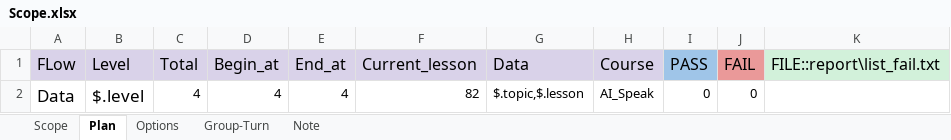
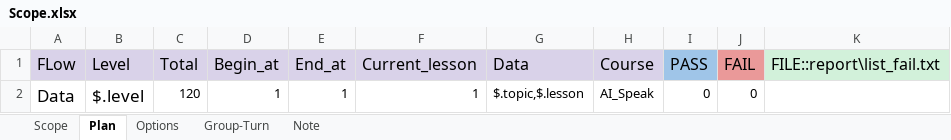
Before and after one commit to ngale892/tool_test_game, an Excel workbook: config/Scope.xlsx, sheet Plan, drawn as a sheet; values as stored, in another font and other column widths than the file's, no borders; charts and pictures not drawn; the diff names each change by its address in the sheet, - before the commit and + after, or states it on an @@ line.

```diff
--- a/config/Scope.xlsx (sheet Plan)
+++ b/config/Scope.xlsx (sheet Plan)
-C2 (Total): 4
+C2 (Total): 120
-D2 (Begin_at): 4
+D2 (Begin_at): 1
-E2 (End_at): 4
+E2 (End_at): 1
-F2 (Current_lesson): 82
+F2 (Current_lesson): 1
```
Also changed, not shown: sheet Scope, sheet Group-Turn, charts or pictures, config/Scope_Copy.xlsx, config/testcases/Report_Play lesson.xlsx, 5 other files.
